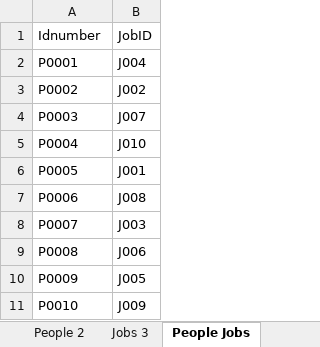
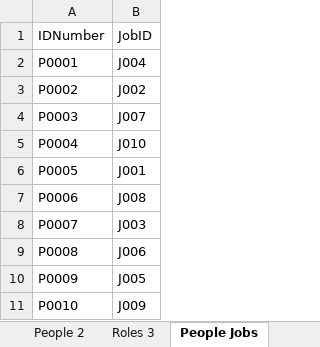
Before and after one commit to Jacob-W23/DatabaseIIGroupOne, an Excel workbook: WIP Tables.xlsx, sheet People Jobs, drawn as a sheet; values as stored, in another font and other column widths than the file's, no borders; the diff names each change by its address in the sheet, - before the commit and + after, or states it on an @@ line.

```diff
--- a/WIP Tables.xlsx (sheet People Jobs)
+++ b/WIP Tables.xlsx (sheet People Jobs)
-sheet tab: Jobs 3
+sheet tab: Roles 3
-A1: Idnumber
+A1: IDNumber
```
Also changed, not shown: sheet Settlement Inventory, sheet Settlements 1, sheet Vehicles 7, sheet Types of Zombies 10, sheet Housing 8, sheet Foods 6, 1 more sheet, other sheet tabs.
